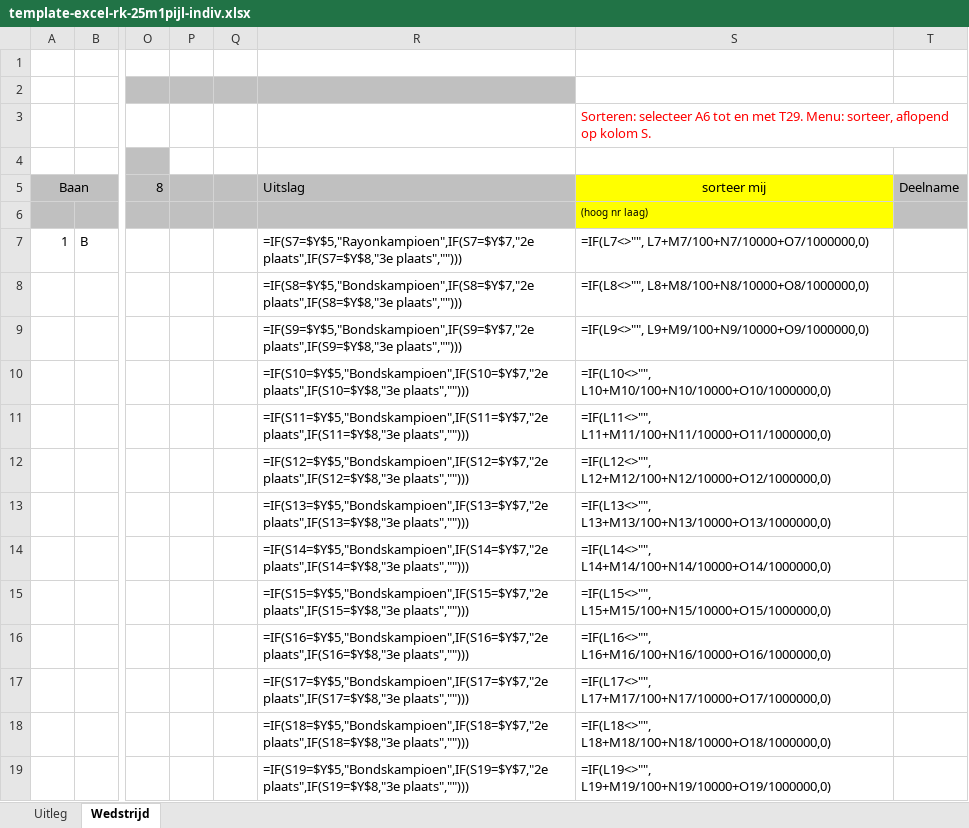
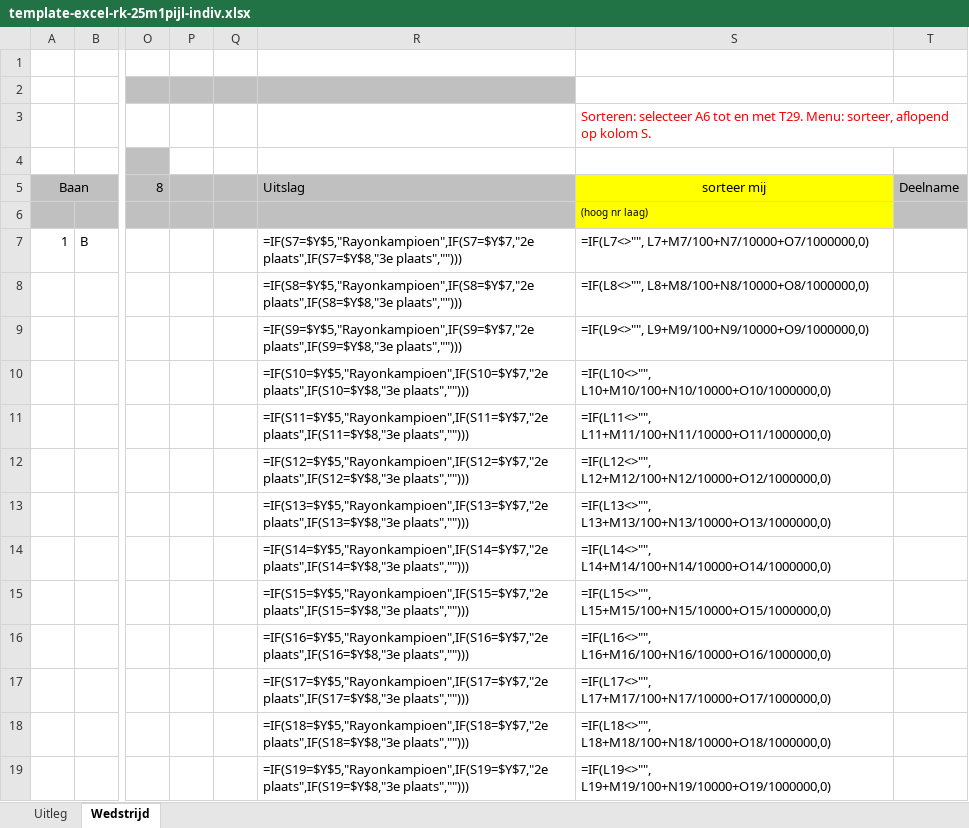
Before and after one commit to RamonvdW/nhb-apps, an Excel workbook: CompLaagRayon/files/template-excel-rk-25m1pijl-indiv.xlsx, sheet Wedstrijd, drawn as a sheet; only a part is shown, gaps mark what is left out; values as stored, in another font and other column widths than the file's, no borders; formulas are shown in place of their values; conditional formats not drawn; the diff covers the shown part only; the diff names each change by its address in the sheet, - before the commit and + after, or states it on an @@ line.

Commit message:
Corrected title for winner

```diff
--- a/CompLaagRayon/files/template-excel-rk-25m1pijl-indiv.xlsx (sheet Wedstrijd)
+++ b/CompLaagRayon/files/template-excel-rk-25m1pijl-indiv.xlsx (sheet Wedstrijd)
-R8: =IF(S8=$Y$5,"Bondskampioen",IF(S8=$Y$7,"2e plaats",IF(S8=$Y$8,"3e plaats","")))
+R8: =IF(S8=$Y$5,"Rayonkampioen",IF(S8=$Y$7,"2e plaats",IF(S8=$Y$8,"3e plaats","")))
-R9: =IF(S9=$Y$5,"Bondskampioen",IF(S9=$Y$7,"2e plaats",IF(S9=$Y$8,"3e plaats","")))
+R9: =IF(S9=$Y$5,"Rayonkampioen",IF(S9=$Y$7,"2e plaats",IF(S9=$Y$8,"3e plaats","")))
-R10: =IF(S10=$Y$5,"Bondskampioen",IF(S10=$Y$7,"2e plaats",IF(S10=$Y$8,"3e plaats","")))
+R10: =IF(S10=$Y$5,"Rayonkampioen",IF(S10=$Y$7,"2e plaats",IF(S10=$Y$8,"3e plaats","")))
-R11: =IF(S11=$Y$5,"Bondskampioen",IF(S11=$Y$7,"2e plaats",IF(S11=$Y$8,"3e plaats","")))
+R11: =IF(S11=$Y$5,"Rayonkampioen",IF(S11=$Y$7,"2e plaats",IF(S11=$Y$8,"3e plaats","")))
-R12: =IF(S12=$Y$5,"Bondskampioen",IF(S12=$Y$7,"2e plaats",IF(S12=$Y$8,"3e plaats","")))
+R12: =IF(S12=$Y$5,"Rayonkampioen",IF(S12=$Y$7,"2e plaats",IF(S12=$Y$8,"3e plaats","")))
-R13: =IF(S13=$Y$5,"Bondskampioen",IF(S13=$Y$7,"2e plaats",IF(S13=$Y$8,"3e plaats","")))
+R13: =IF(S13=$Y$5,"Rayonkampioen",IF(S13=$Y$7,"2e plaats",IF(S13=$Y$8,"3e plaats","")))
-R14: =IF(S14=$Y$5,"Bondskampioen",IF(S14=$Y$7,"2e plaats",IF(S14=$Y$8,"3e plaats","")))
+R14: =IF(S14=$Y$5,"Rayonkampioen",IF(S14=$Y$7,"2e plaats",IF(S14=$Y$8,"3e plaats","")))
-R15: =IF(S15=$Y$5,"Bondskampioen",IF(S15=$Y$7,"2e plaats",IF(S15=$Y$8,"3e plaats","")))
+R15: =IF(S15=$Y$5,"Rayonkampioen",IF(S15=$Y$7,"2e plaats",IF(S15=$Y$8,"3e plaats","")))
-R16: =IF(S16=$Y$5,"Bondskampioen",IF(S16=$Y$7,"2e plaats",IF(S16=$Y$8,"3e plaats","")))
+R16: =IF(S16=$Y$5,"Rayonkampioen",IF(S16=$Y$7,"2e plaats",IF(S16=$Y$8,"3e plaats","")))
-R17: =IF(S17=$Y$5,"Bondskampioen",IF(S17=$Y$7,"2e plaats",IF(S17=$Y$8,"3e plaats","")))
+R17: =IF(S17=$Y$5,"Rayonkampioen",IF(S17=$Y$7,"2e plaats",IF(S17=$Y$8,"3e plaats","")))
-R18: =IF(S18=$Y$5,"Bondskampioen",IF(S18=$Y$7,"2e plaats",IF(S18=$Y$8,"3e plaats","")))
+R18: =IF(S18=$Y$5,"Rayonkampioen",IF(S18=$Y$7,"2e plaats",IF(S18=$Y$8,"3e plaats","")))
-R19: =IF(S19=$Y$5,"Bondskampioen",IF(S19=$Y$7,"2e plaats",IF(S19=$Y$8,"3e plaats","")))
+R19: =IF(S19=$Y$5,"Rayonkampioen",IF(S19=$Y$7,"2e plaats",IF(S19=$Y$8,"3e plaats","")))
```
Also changed, not shown: 12 edited cells elsewhere in this sheet.
